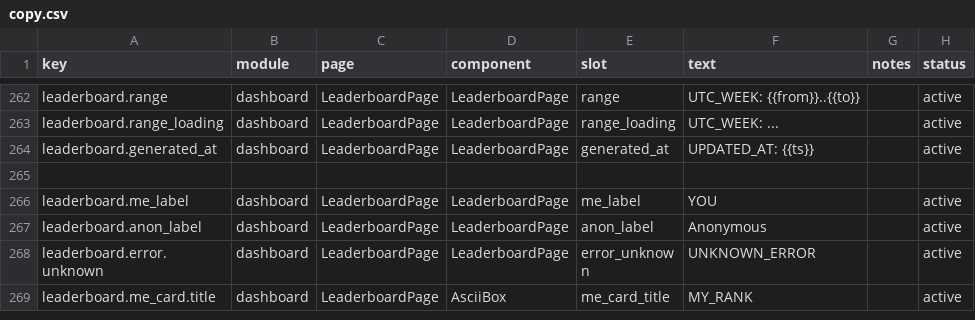
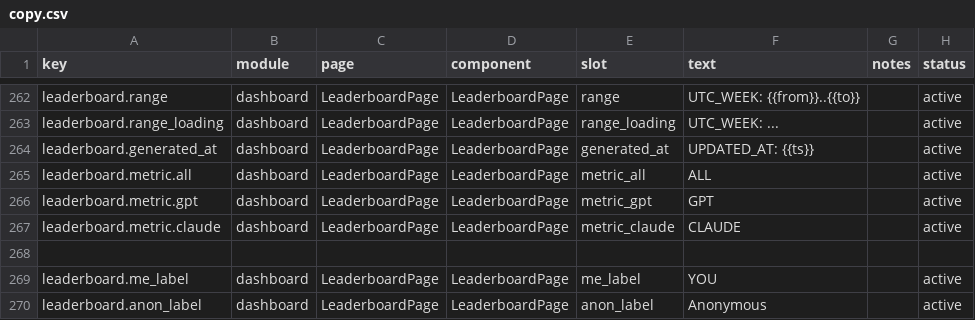
Before and after one commit to victorGPT/vibescore, a CSV file: dashboard/src/content/copy.csv, drawn as a sheet; only a part is shown, gaps mark what is left out; the shorter side is filled out with more unchanged rows.

Commit message:
leaderboard: add metric categories

```diff
--- a/dashboard/src/content/copy.csv
+++ b/dashboard/src/content/copy.csv
@@ -264,2 +264,5 @@ leaderboard.range_loading,dashboard,LeaderboardPage,LeaderboardPage,range_loadin
 leaderboard.generated_at,dashboard,LeaderboardPage,LeaderboardPage,generated_at,"UPDATED_AT: {{ts}}",,active
+leaderboard.metric.all,dashboard,LeaderboardPage,LeaderboardPage,metric_all,"ALL",,active
+leaderboard.metric.gpt,dashboard,LeaderboardPage,LeaderboardPage,metric_gpt,"GPT",,active
+leaderboard.metric.claude,dashboard,LeaderboardPage,LeaderboardPage,metric_claude,"CLAUDE",,active
 
```
Also changed, not shown: 18 other files.
